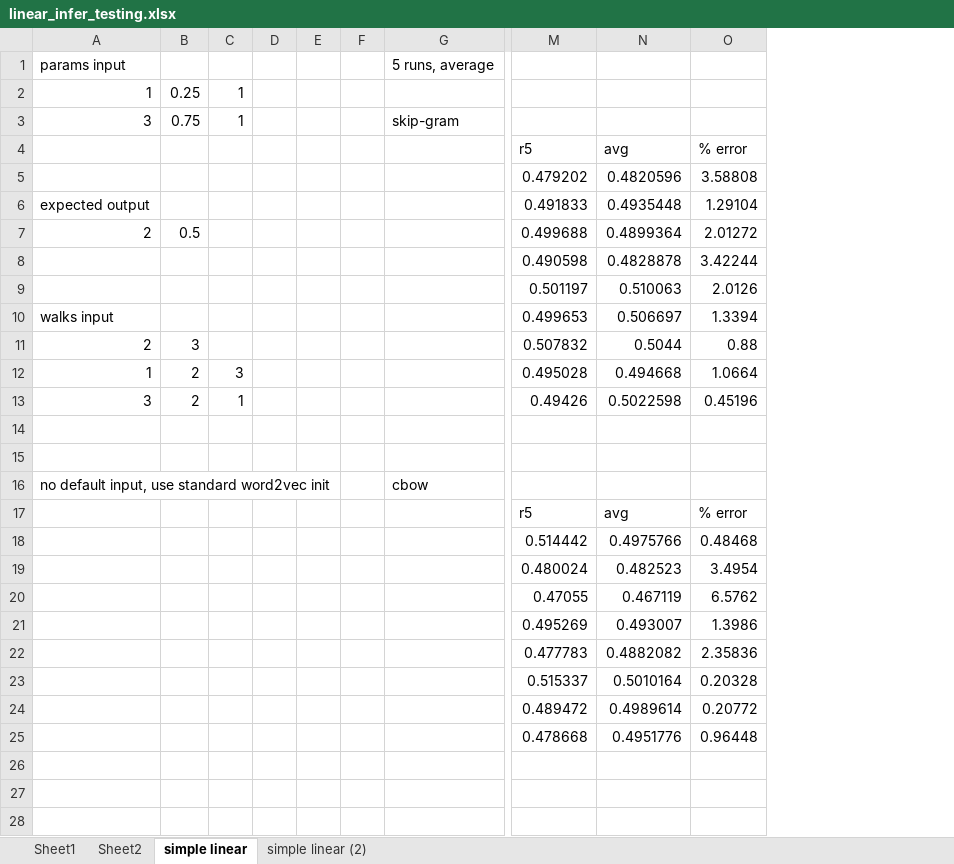
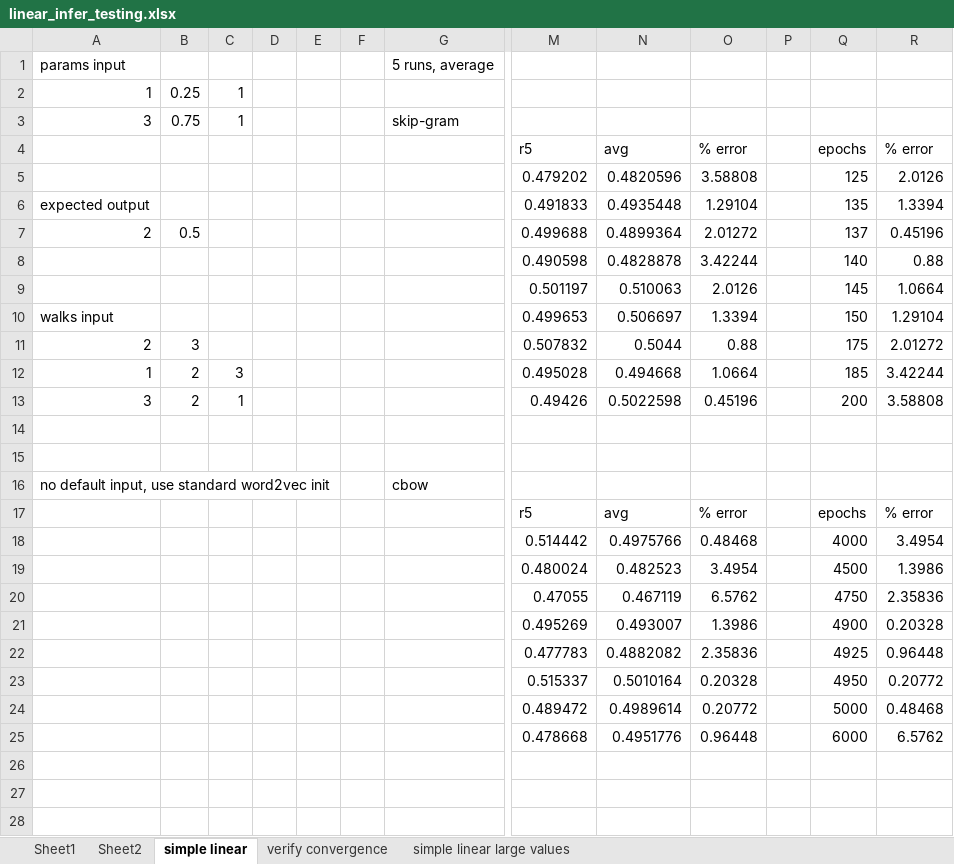
Before and after one commit to rkrohn/node2vec_param_infer, an Excel workbook: spreadsheets/linear_infer_testing.xlsx, sheet simple linear, drawn as a sheet; only a part is shown, gaps mark what is left out; values as stored, in another font and other column widths than the file's, no borders; charts and pictures not drawn; removed rows and columns are numbered as before the commit, all else as after; rows hold the shown columns only; the diff covers the shown part only; the diff names each change by its address in the sheet, - before the commit and + after, or states it on an @@ line.

Commit message:
more simple linear tests

```diff
--- a/spreadsheets/linear_infer_testing.xlsx (sheet simple linear)
+++ b/spreadsheets/linear_infer_testing.xlsx (sheet simple linear)
-sheet tab: simple linear (2)
+sheet tab: simple linear large values
+sheet tab: verify convergence
-column D, empty
+column D, empty
+column O (% error), rows 5-25: 3.58808 | 1.29104 | 2.01272 | 3.42244 | 2.0126 | 1.3394 | 0.88 | 1.0664 | 0.45196 |  |  |  | % error | 0.48468 | 3.4954 | 6.5762 | 1.3986 | 2.35836 | 0.20328 | 0.20772 | 0.96448
+column P, empty
+column Q (epochs), rows 5-25: 125 | 135 | 137 | 140 | 145 | 150 | 175 | 185 | 200 |  |  |  | epochs | 4000 | 4500 | 4750 | 4900 | 4925 | 4950 | 5000 | 6000
-R5 (% error): 3.58808
+R5 (% error): 2.0126
-R6 (% error): 1.29104
+R6 (% error): 1.3394
-R7 (% error): 2.01272
+R7 (% error): 0.45196
-R8 (% error): 3.42244
+R8 (% error): 0.88
-R9 (% error): 2.0126
+R9 (% error): 1.0664
-R10 (% error): 1.3394
+R10 (% error): 1.29104
-R11 (% error): 0.88
+R11 (% error): 2.01272
-R12 (% error): 1.0664
+R12 (% error): 3.42244
-R13 (% error): 0.45196
+R13 (% error): 3.58808
-R18 (% error): 0.48468
+R18 (% error): 3.4954
-R19 (% error): 3.4954
+R19 (% error): 1.3986
-R20 (% error): 6.5762
+R20 (% error): 2.35836
-R21 (% error): 1.3986
+R21 (% error): 0.20328
-R22 (% error): 2.35836
+R22 (% error): 0.96448
-R23 (% error): 0.20328
+R23 (% error): 0.20772
-R24 (% error): 0.20772
+R24 (% error): 0.48468
-R25 (% error): 0.96448
+R25 (% error): 6.5762
+row 26: (empty)
+row 27: (empty)
+row 28: (empty)
```
Also changed, not shown: 44 added rows elsewhere in this sheet, sheet simple linear large values, charts or pictures.
